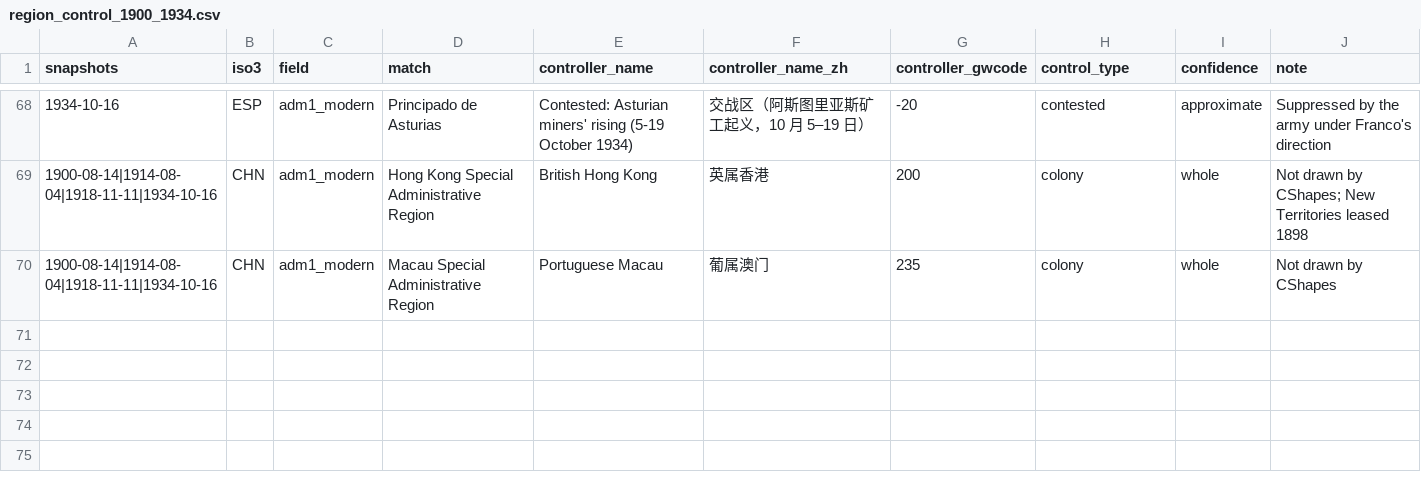
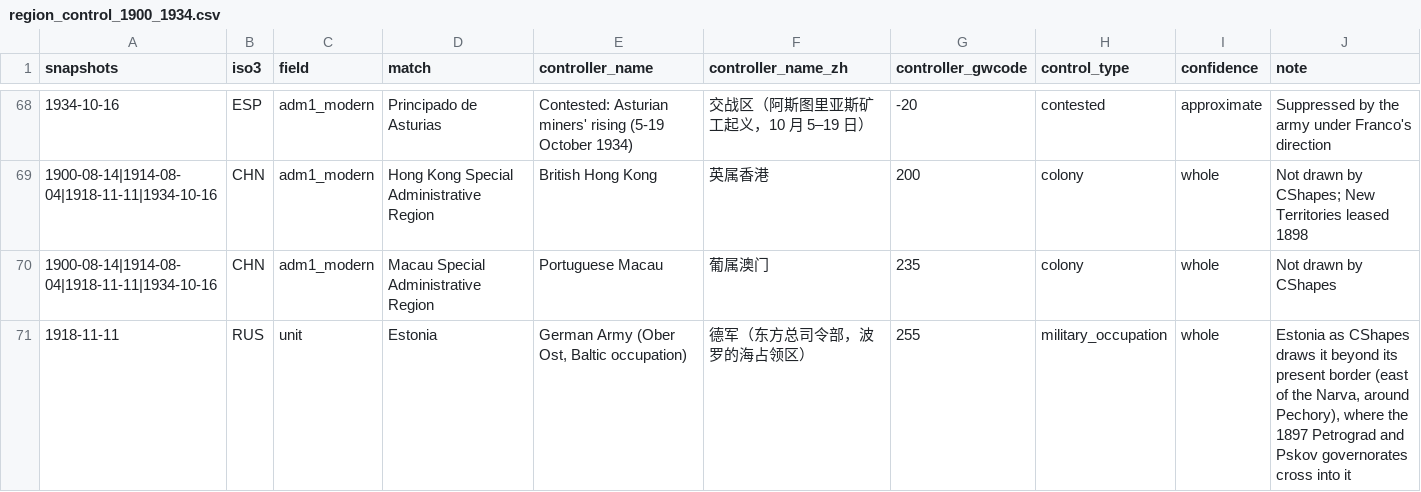
Before and after one commit to dns0129/World_Map_History, a CSV file: curated/region_control_1900_1934.csv, drawn as a sheet; only a part is shown, gaps mark what is left out.

```diff
--- a/curated/region_control_1900_1934.csv
+++ b/curated/region_control_1900_1934.csv
@@ -70 +70,2 @@ snapshots,iso3,field,match,controller_name,controller_name_zh,controller_gwcode,
 1900-08-14|1914-08-04|1918-11-11|1934-10-16,CHN,adm1_modern,Macau Special Administrative Region,Portuguese Macau,葡属澳门,235,colony,whole,Not drawn by CShapes
+1918-11-11,RUS,unit,Estonia,"German Army (Ober Ost, Baltic occupation)",德军（东方总司令部，波罗的海占领区）,255,military_occupation,whole,"Estonia as CShapes draws it beyond its present border (east of the Narva, around Pechory), where the 1897 Petrograd and Pskov governorates cross into it"
```
